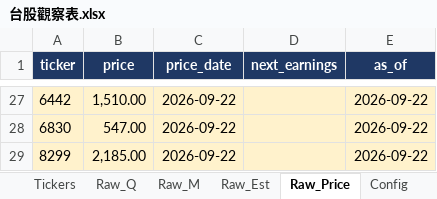
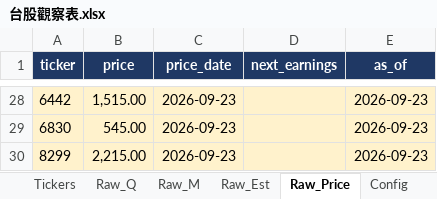
Before and after one commit to Kira11-ja/TWstocktrack, an Excel workbook: 台股觀察表.xlsx, sheet Raw_Price, drawn as a sheet; only a part is shown, gaps mark what is left out; values as stored, in another font and other column widths than the file's, no borders; addresses are those after the commit; the diff covers the shown part only; the diff names each change by its address in the sheet, - before the commit and + after, or states it on an @@ line.

```diff
--- a/台股觀察表.xlsx (sheet Raw_Price)
+++ b/台股觀察表.xlsx (sheet Raw_Price)
-B28 (price): 1,510.00
+B28 (price): 1,515.00
-C28:C30 (price_date): 2026-09-22
+C28:C30 (price_date): 2026-09-23
-E28:E30 (as_of): 2026-09-22
+E28:E30 (as_of): 2026-09-23
-B29 (price): 547.00
+B29 (price): 545.00
-B30 (price): 2,185.00
+B30 (price): 2,215.00
```
Also changed, not shown: 1 added row and 65 edited cells elsewhere in this sheet, sheet Raw_Q, sheet Raw_M, sheet Dashboard, sheet _Manifest, sheet Raw_Est, sheet Stock_Card, 2 more sheets, 2 other files.
